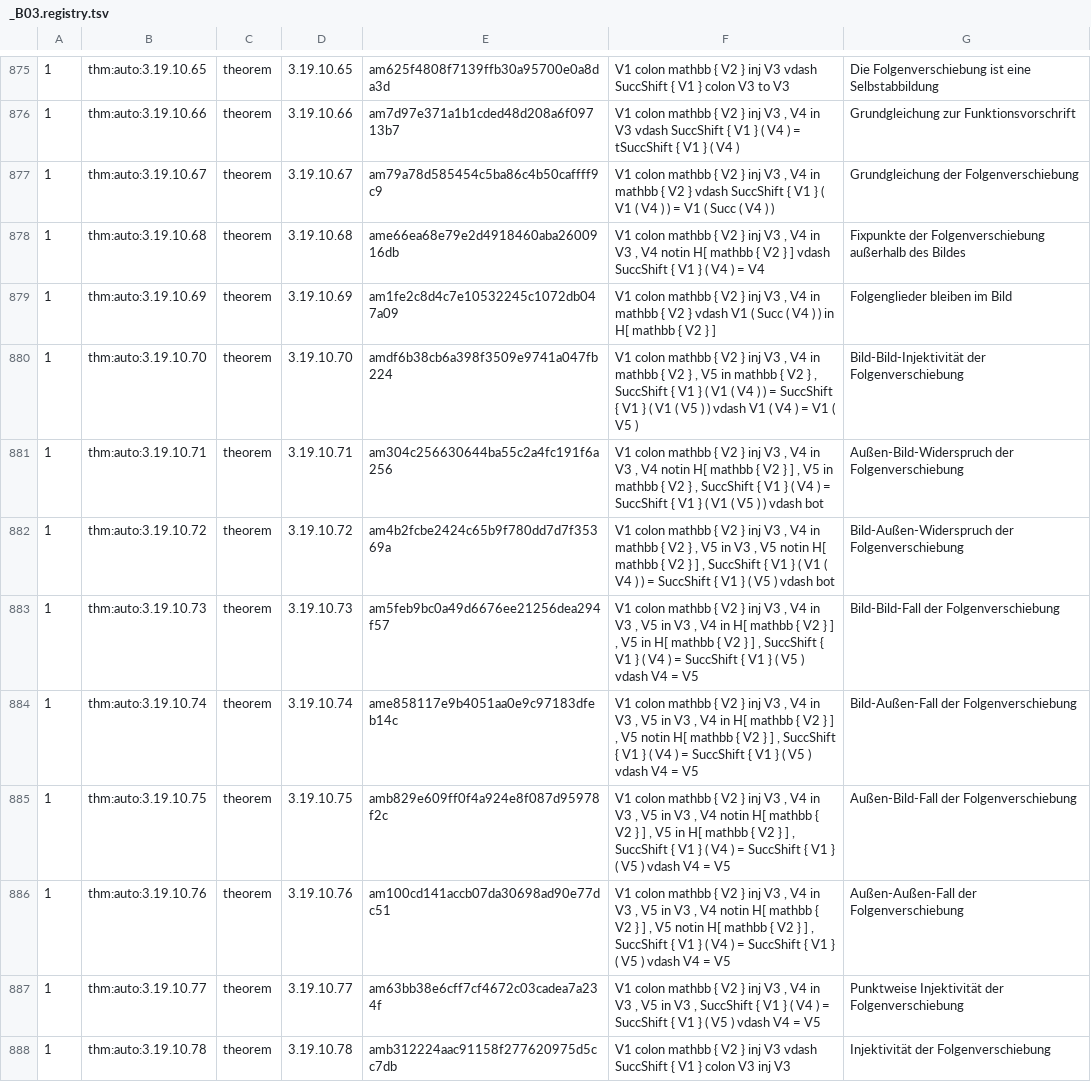
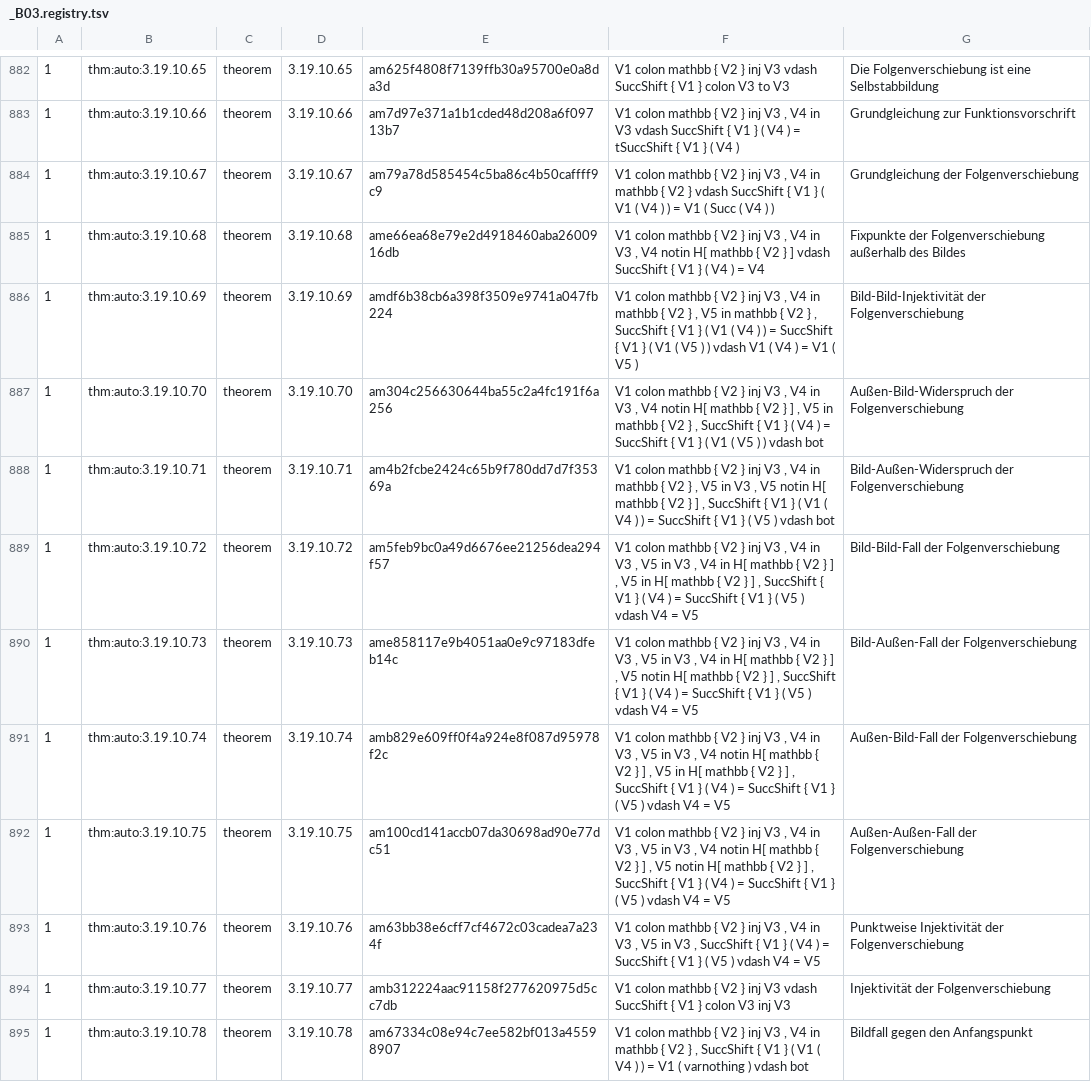
Before and after one commit to Losbarthos/Die-Grundlagen-der-Mathematik, a TSV file: registry/_B03.registry.tsv, drawn as a sheet; only a part is shown, gaps mark what is left out; addresses are those after the commit; the diff covers the shown part only; the diff names each change by its address in the sheet, - before the commit and + after, or states it on an @@ line.

```diff
--- a/registry/_B03.registry.tsv
+++ b/registry/_B03.registry.tsv
-E886: am1fe2c8d4c7e10532245c1072db047a09
+E886: amdf6b38cb6a398f3509e9741a047fb224
-F886: …V2 } vdash V1 ( Succ ( V4 ) ) in H[ mathbb { V2 } ]
+F886: …V2 } , V5 in mathbb { V2 } , SuccShift { V1 } ( V1 ( V4 ) ) = SuccShift { V1 } ( V1 ( V5 ) ) vdash V1 ( V4 ) = V1 ( V5 )
-G886: Folgenglieder bleiben im Bild
+G886: Bild-Bild-Injektivität der Folgenverschiebung
-E887: amdf6b38cb6a398f3509e9741a047fb224
+E887: am304c256630644ba55c2a4fc191f6a256
-F887: …V4 in mathbb { V2 } , V5 in mathbb { V2 } , SuccShift { V1 } ( V1 ( V4 ) ) = SuccShift { V1 } ( V1 ( V5 ) ) vdash V1 ( V4 ) = V1 ( V5 )
+F887: …V4 in V3 , V4 notin H[ mathbb { V2 } ] , V5 in mathbb { V2 } , SuccShift { V1 } ( V4 ) = SuccShift { V1 } ( V1 ( V5 ) ) vdash bot
-G887: Bild-Bild-Injektivität der Folgenverschiebung
+G887: Außen-Bild-Widerspruch der Folgenverschiebung
-E888: am304c256630644ba55c2a4fc191f6a256
+E888: am4b2fcbe2424c65b9f780dd7d7f35369a
-F888: …V4 in V3 , V4 notin H[ mathbb { V2 } ] , V5 in mathbb { V2 } , SuccShift { V1 } ( V4 ) = SuccShift { V1 } ( V1 ( V5 ) ) vdash…
+F888: …V4 in mathbb { V2 } , V5 in V3 , V5 notin H[ mathbb { V2 } ] , SuccShift { V1 } ( V1 ( V4 ) ) = SuccShift { V1 } ( V5 ) vdash…
-G888: Außen-Bild-Widerspruch der Folgenverschiebung
+G888: Bild-Außen-Widerspruch der Folgenverschiebung
-E889: am4b2fcbe2424c65b9f780dd7d7f35369a
+E889: am5feb9bc0a49d6676ee21256dea294f57
-F889: …V4 in mathbb { V2 } , V5 in V3 , V5 notin H[ mathbb { V2 } ] , SuccShift { V1 } ( V1 ( V4 ) ) = SuccShift { V1 } ( V5 ) vdash bot
+F889: …V4 in V3 , V5 in V3 , V4 in H[ mathbb { V2 } ] , V5 in H[ mathbb { V2 } ] , SuccShift { V1 } ( V4 ) = SuccShift { V1 } ( V5 ) vdash V4 = V5
-G889: Bild-Außen-Widerspruch der Folgenverschiebung
+G889: Bild-Bild-Fall der Folgenverschiebung
-E890: am5feb9bc0a49d6676ee21256dea294f57
+E890: ame858117e9b4051aa0e9c97183dfeb14c
-F890: …, V5 in H[ mathbb…
+F890: …, V5 notin H[ mathbb…
-G890: Bild-Bild-Fall der Folgenverschiebung
+G890: Bild-Außen-Fall der Folgenverschiebung
-E891: ame858117e9b4051aa0e9c97183dfeb14c
+E891: amb829e609ff0f4a924e8f087d95978f2c
-F891: …, V4 in H[ mathbb { V2 } ] , V5 notin H[ mathbb…
+F891: …, V4 notin H[ mathbb { V2 } ] , V5 in H[ mathbb…
-G891: Bild-Außen-Fall der Folgenverschiebung
+G891: Außen-Bild-Fall der Folgenverschiebung
-E892: amb829e609ff0f4a924e8f087d95978f2c
+E892: am100cd141accb07da30698ad90e77dc51
-F892: …, V5 in H[ mathbb…
+F892: …, V5 notin H[ mathbb…
-G892: Außen-Bild-Fall der Folgenverschiebung
+G892: Außen-Außen-Fall der Folgenverschiebung
-E893: am100cd141accb07da30698ad90e77dc51
+E893: am63bb38e6cff7cf4672c03cadea7a234f
-F893: …V3 , V4 notin H[ mathbb { V2 } ] , V5 notin H[ mathbb { V2 } ] , SuccShift {…
+F893: …V3 , SuccShift {…
-G893: Außen-Außen-Fall der Folgenverschiebung
+G893: Punktweise Injektivität der Folgenverschiebung
-E894: am63bb38e6cff7cf4672c03cadea7a234f
+E894: amb312224aac91158f277620975d5cc7db
-F894: …inj V3 , V4 in V3 , V5 in V3 , SuccShift { V1 } ( V4 ) = SuccShift { V1 } ( V5 ) vdash V4 = V5
+F894: …inj V3 vdash SuccShift { V1 } colon V3 inj V3
-G894: Punktweise Injektivität der Folgenverschiebung
+G894: Injektivität der Folgenverschiebung
-E895: amb312224aac91158f277620975d5cc7db
+E895: am67334c08e94c7ee582bf013a45598907
-F895: …inj V3 vdash SuccShift { V1 } colon V3 inj V3
+F895: …inj V3 , V4 in mathbb { V2 } , SuccShift { V1 } ( V1 ( V4 ) ) = V1 ( varnothing ) vdash bot
-G895: Injektivität der Folgenverschiebung
+G895: Bildfall gegen den Anfangspunkt
```
Also changed, not shown: 7 added rows, 1 removed row and 15 edited cells elsewhere in this file, 1 other file.
